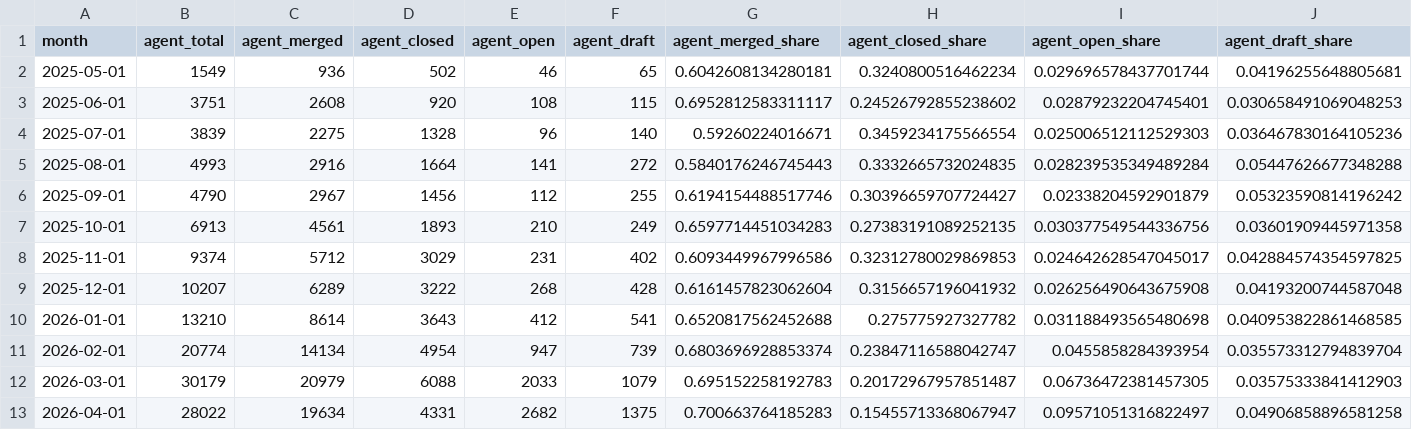
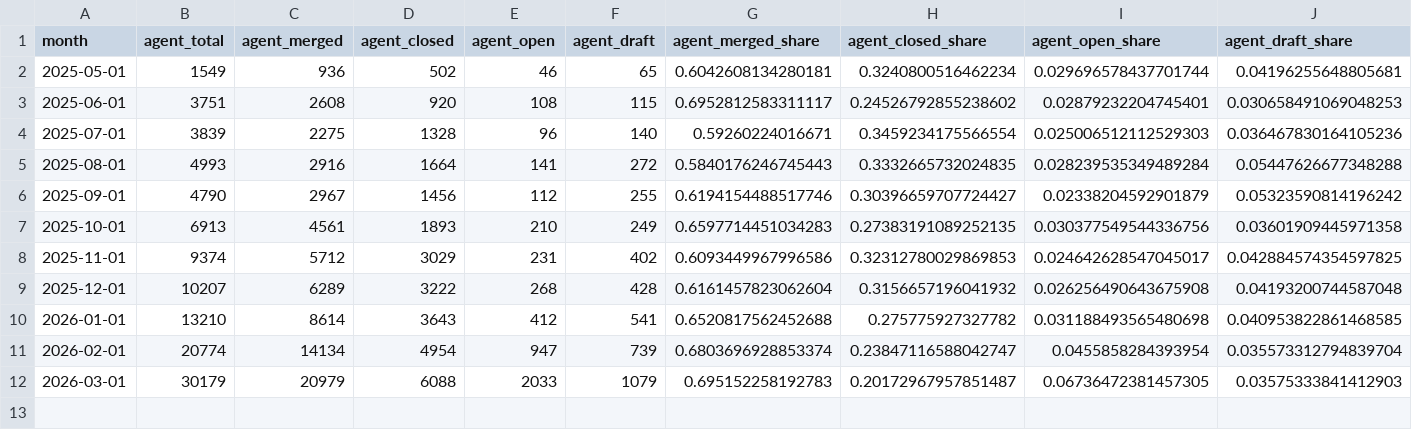
Before and after one commit to cepsai/cepsai.github.io, a CSV file: aiworld/ai-agent-takeoff/github_v4.csv, drawn as a sheet; only a part is shown; rows hold the shown columns only; the diff names each change by its address in the sheet, - before the commit and + after, or states it on an @@ line.

```diff
--- a/aiworld/ai-agent-takeoff/github_v4.csv
+++ b/aiworld/ai-agent-takeoff/github_v4.csv
-row 13: 2026-04-01 | 28022 | 19634 | 4331 | 2682 | 1375 | 0.700663764185283 | 0.15455713368067947 | 0.09571051316822497 | 0.04906858896581258
```
Also changed, not shown: aiworld/ai-agent-takeoff/github_v3.csv.
